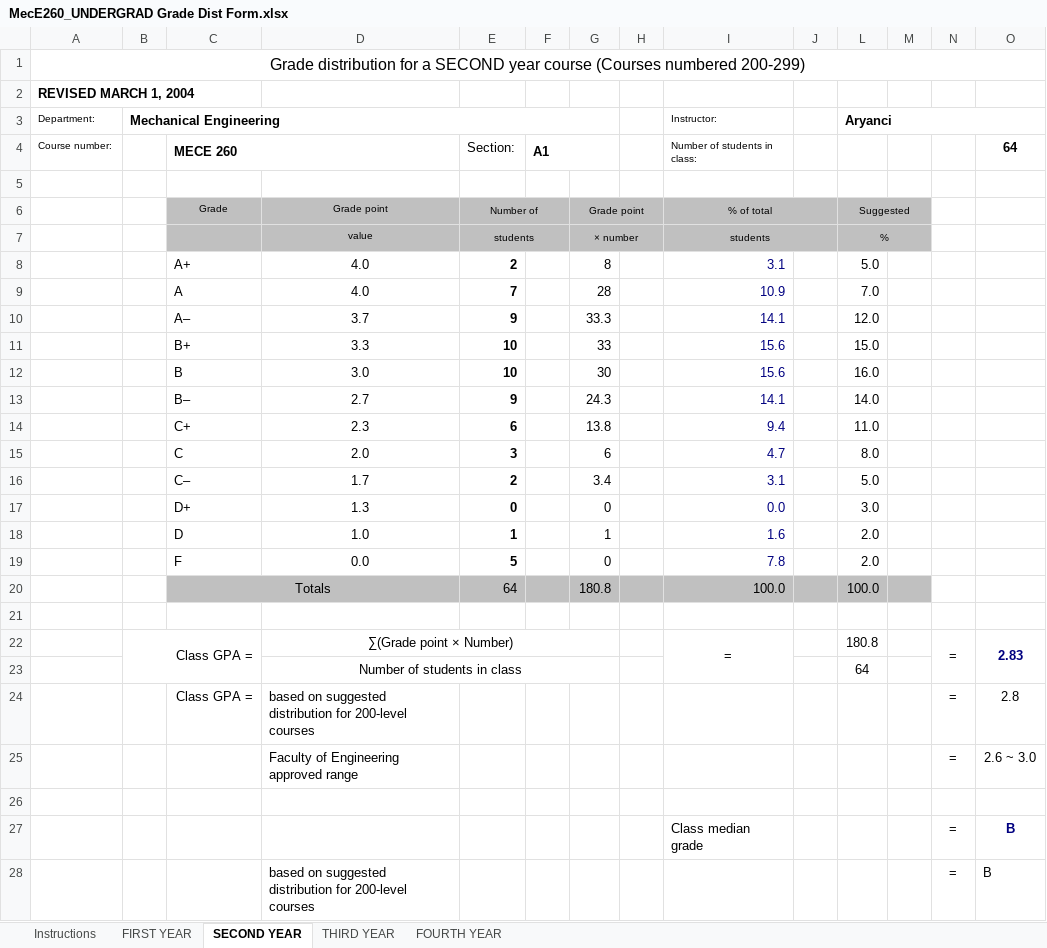
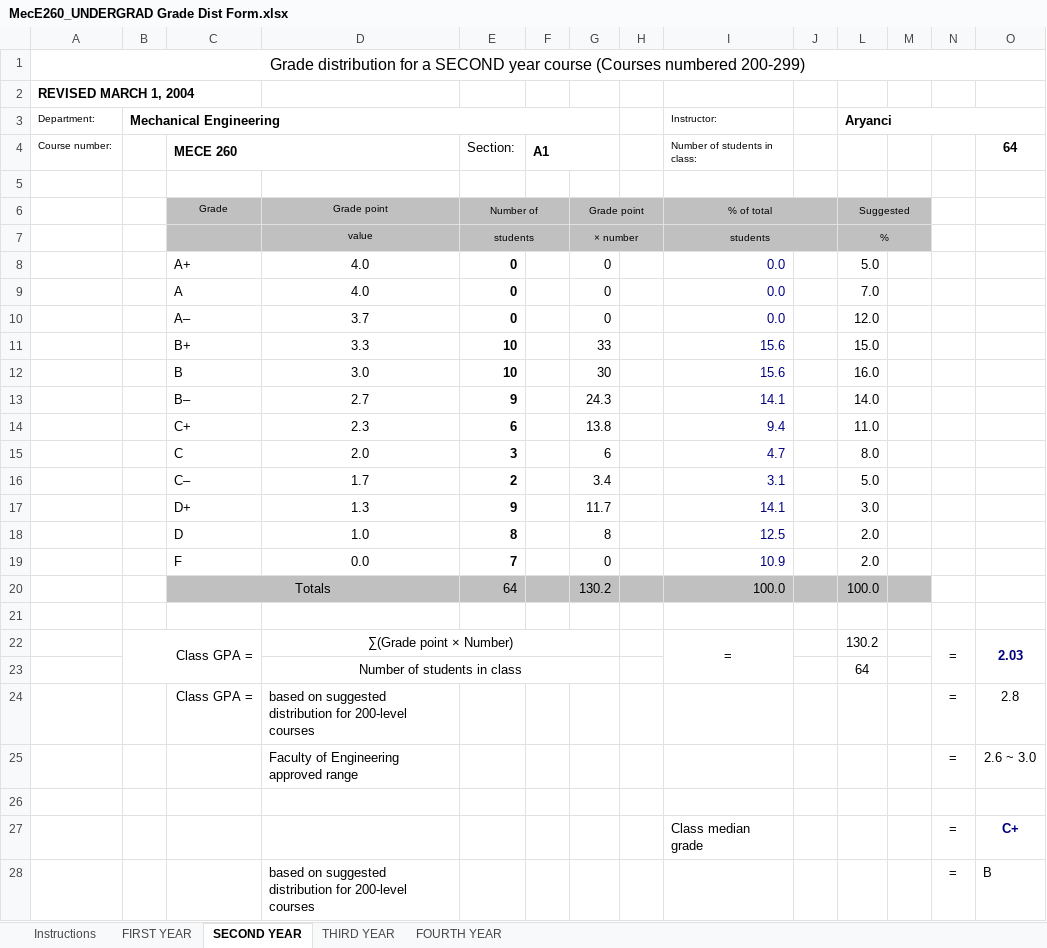
Before and after one commit to ZacharySchmidt0/Processing_Folders, an Excel workbook: Example/Distribution Files/W2009/MEC E 260 - 502 (77588) Ayranci/MecE260_UNDERGRAD Grade Dist Form.xlsx, sheet SECOND YEAR, drawn as a sheet; values as stored, in another font and other column widths than the file's, no borders; charts and pictures not drawn; the diff names each change by its address in the sheet, - before the commit and + after, or states it on an @@ line.

```diff
--- a/Example/Distribution Files/W2009/MEC E 260 - 502 (77588) Ayranci/MecE260_UNDERGRAD Grade Dist Form.xlsx (sheet SECOND YEAR)
+++ b/Example/Distribution Files/W2009/MEC E 260 - 502 (77588) Ayranci/MecE260_UNDERGRAD Grade Dist Form.xlsx (sheet SECOND YEAR)
-E8: 2
+E8: 0
-G8: 8
+G8: 0
-I8 (Instructor:): 3.1
+I8 (Instructor:): 0.0
-E9: 7
+E9: 0
-G9: 28
+G9: 0
-I9 (Instructor:): 10.9
+I9 (Instructor:): 0.0
-E10: 9
+E10: 0
-G10: 33.3
+G10: 0
-I10 (Instructor:): 14.1
+I10 (Instructor:): 0.0
-E17: 0
+E17: 9
-G17: 0
+G17: 11.7
-I17 (Instructor:): 0.0
+I17 (Instructor:): 14.1
-E18: 1
+E18: 8
-G18: 1
+G18: 8
-I18 (Instructor:): 1.6
+I18 (Instructor:): 12.5
-E19: 5
+E19: 7
-I19 (Instructor:): 7.8
+I19 (Instructor:): 10.9
-G20: 180.8
+G20: 130.2
-L22 (Aryanci): 180.8
+L22 (Aryanci): 130.2
-O22: 2.83
+O22: 2.03
-O27: B
+O27: C+
```
Also changed, not shown: hidden cells, charts or pictures, Example/Distribution Files/F1997/MEC E 260 - 502 (77588) Ayranci/MecE260_UNDERGRAD Grade Dist Form.xlsx, 2 other files.
